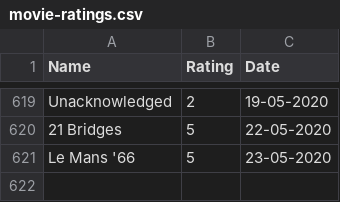
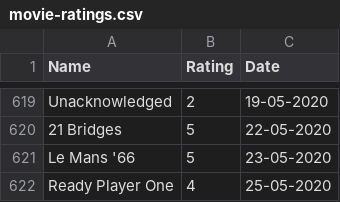
Before and after one commit to rajBar/movies, a CSV file: _data/movie-ratings.csv, drawn as a sheet; only a part is shown, gaps mark what is left out.

Commit message:
adding Ready Player One to movie list

```diff
--- a/_data/movie-ratings.csv
+++ b/_data/movie-ratings.csv
@@ -621 +621,2 @@ Unacknowledged, 2, 19-05-2020
 Le Mans '66, 5, 23-05-2020
+Ready Player One, 4, 25-05-2020
```
